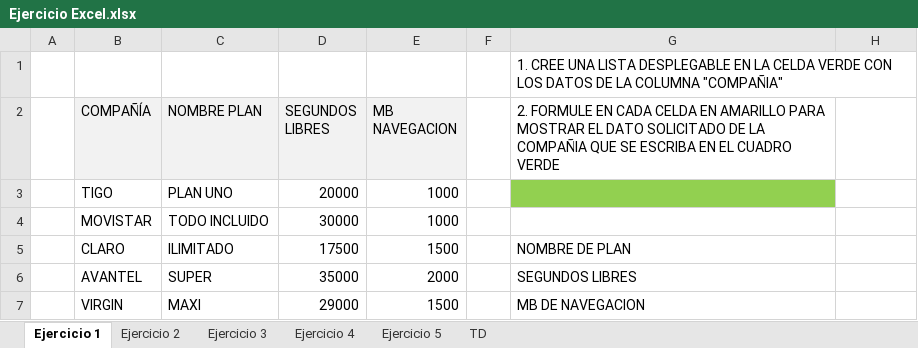
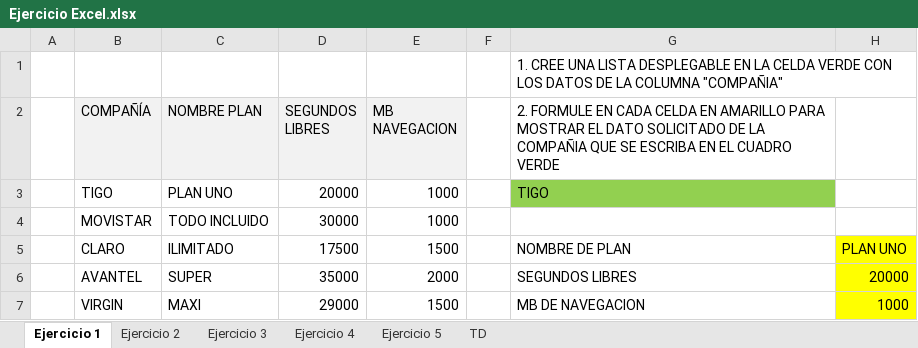
Before and after one commit to pmaldonado89/DEV_JUAN, an Excel workbook: Ejercicio Excel.xlsx, sheet Ejercicio 1, drawn as a sheet; values as stored, in another font and other column widths than the file's, no borders; the diff names each change by its address in the sheet, - before the commit and + after, or states it on an @@ line.

```diff
--- a/Ejercicio Excel.xlsx (sheet Ejercicio 1)
+++ b/Ejercicio Excel.xlsx (sheet Ejercicio 1)
-G3: (empty)
+G3: TIGO
-H5: (empty)
+H5: PLAN UNO
-H5:H7 fill: none
+H5:H7 fill: #FFFF00
-H6: (empty)
+H6: 20000
-H7: (empty)
+H7: 1000
```
Also changed, not shown: sheet Ejercicio 2, sheet Ejercicio 3, sheet Ejercicio 4.
